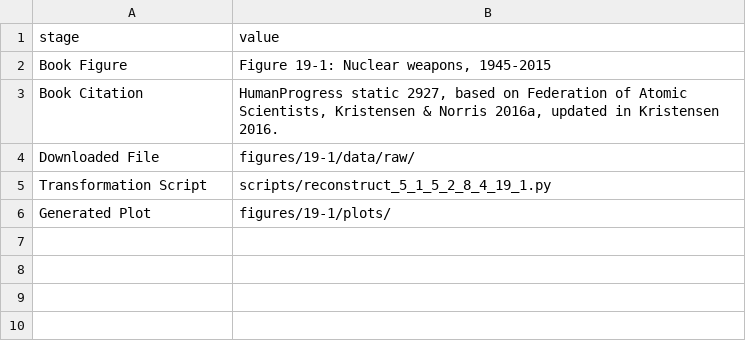
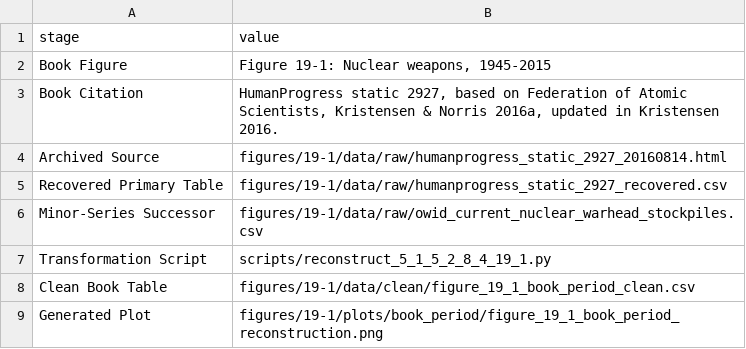
Before and after one commit to J-Chamberlain/pinker_charts, a CSV file: figures/19-1/lineage/figure_lineage.csv, drawn as a sheet.

```diff
--- a/figures/19-1/lineage/figure_lineage.csv
+++ b/figures/19-1/lineage/figure_lineage.csv
@@ -3,4 +3,7 @@ Book Figure,"Figure 19-1: Nuclear weapons, 1945-2015"
 Book Citation,"HumanProgress static 2927, based on Federation of Atomic Scientists, Kristensen & Norris 2016a, updated in Kristensen 2016."
-Downloaded File,figures/19-1/data/raw/
+Archived Source,figures/19-1/data/raw/humanprogress_static_2927_20160814.html
+Recovered Primary Table,figures/19-1/data/raw/humanprogress_static_2927_recovered.csv
+Minor-Series Successor,figures/19-1/data/raw/owid_current_nuclear_warhead_stockpiles.csv
 Transformation Script,scripts/reconstruct_5_1_5_2_8_4_19_1.py
-Generated Plot,figures/19-1/plots/
+Clean Book Table,figures/19-1/data/clean/figure_19_1_book_period_clean.csv
+Generated Plot,figures/19-1/plots/book_period/figure_19_1_book_period_reconstruction.png
```
Also changed, not shown: data/metadata/figure_metadata.csv, figures/19-1/data/clean/figure_19_1_book_period_clean.csv, 21 other files.
